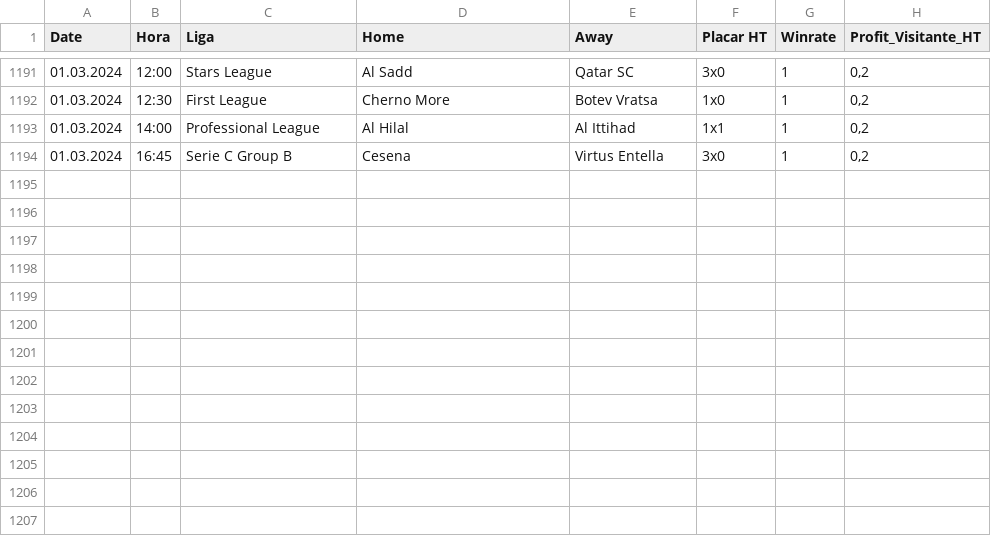
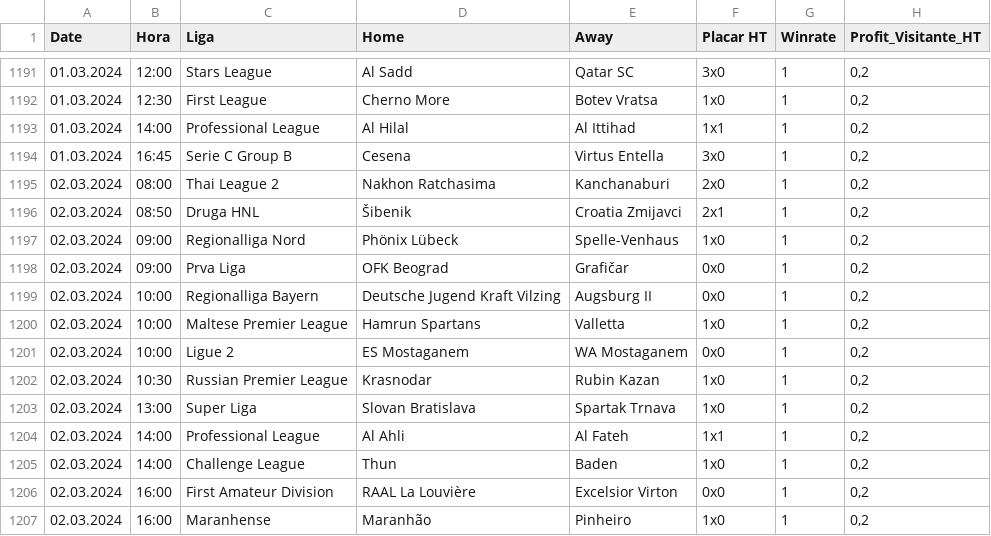
Before and after one commit to scooby75/bdfootball, a CSV file: tips_lay_zebra_ht_geral.csv, drawn as a sheet; only a part is shown, gaps mark what is left out.

```diff
--- a/tips_lay_zebra_ht_geral.csv
+++ b/tips_lay_zebra_ht_geral.csv
@@ -1194 +1194,14 @@ Date,Hora,Liga,Home,Away,Placar HT,Winrate,Profit_Visitante_HT
 01.03.2024,16:45,Serie C Group B,Cesena,Virtus Entella,3x0,1,"0,2"
+02.03.2024,08:00,Thai League 2,Nakhon Ratchasima,Kanchanaburi,2x0,1,"0,2"
+02.03.2024,08:50,Druga HNL,Šibenik,Croatia Zmijavci,2x1,1,"0,2"
+02.03.2024,09:00,Regionalliga Nord,Phönix Lübeck,Spelle-Venhaus,1x0,1,"0,2"
+02.03.2024,09:00,Prva Liga,OFK Beograd,Grafičar,0x0,1,"0,2"
+02.03.2024,10:00,Regionalliga Bayern,Deutsche Jugend Kraft Vilzing,Augsburg II,0x0,1,"0,2"
+02.03.2024,10:00,Maltese Premier League,Hamrun Spartans,Valletta,1x0,1,"0,2"
+02.03.2024,10:00,Ligue 2,ES Mostaganem,WA Mostaganem,0x0,1,"0,2"
+02.03.2024,10:30,Russian Premier League,Krasnodar,Rubin Kazan,1x0,1,"0,2"
+02.03.2024,13:00,Super Liga,Slovan Bratislava,Spartak Trnava,1x0,1,"0,2"
+02.03.2024,14:00,Professional League,Al Ahli,Al Fateh,1x1,1,"0,2"
+02.03.2024,14:00,Challenge League,Thun,Baden,1x0,1,"0,2"
+02.03.2024,16:00,First Amateur Division,RAAL La Louvière,Excelsior Virton,0x0,1,"0,2"
+02.03.2024,16:00,Maranhense,Maranhão,Pinheiro,1x0,1,"0,2"
```
Also changed, not shown: Team_Search.csv, tips_btts_geral.csv, 2 other files.
